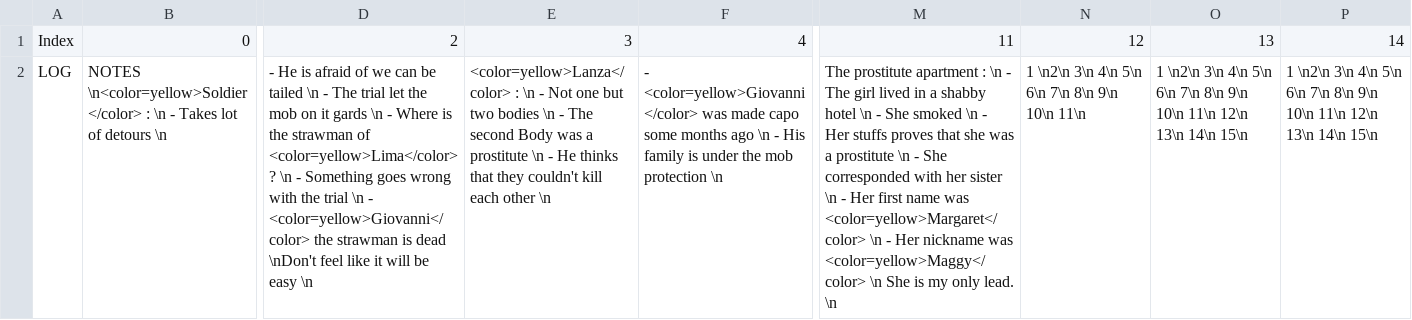
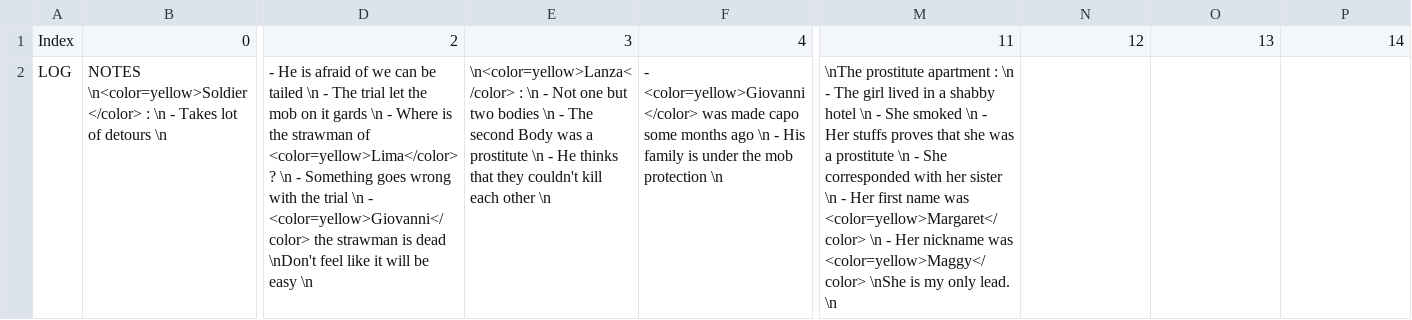
Before and after one commit to Stapz33/WayDown, a CSV file: Assets/Scripts/Prototyping/NarrativeLog/Feuille de production - LogNarrative.csv, drawn as a sheet; only a part is shown, gaps mark what is left out; the diff names each change by its address in the sheet, - before the commit and + after, or states it on an @@ line.

Commit message:
Refonte Narrative Logs

```diff
--- a/Assets/Scripts/Prototyping/NarrativeLog/Feuille de production - LogNarrative.csv
+++ b/Assets/Scripts/Prototyping/NarrativeLog/Feuille de production - LogNarrative.csv
-E2: <color=yellow>Lanza</color> : \n…
+E2: \n<color=yellow>Lanza</color> : \n…
-M2: The prostitute apartment : \n - The girl lived in a shabby hotel \n - She smoked \n - Her stuffs proves that she was a prostitute \n - She corresponded with her sister \n - Her first name was <color=yellow>Margaret</color> \n - Her nickname was <color=yellow>Maggy</color> \n She is my…
+M2: \nThe prostitute apartment : \n - The girl lived in a shabby hotel \n - She smoked \n - Her stuffs proves that she was a prostitute \n - She corresponded with her sister \n - Her first name was <color=yellow>Margaret</color> \n - Her nickname was <color=yellow>Maggy</color> \nShe is my…
-N2: 1 \n2\n 3\n 4\n 5\n 6\n 7\n 8\n 9\n 10\n 11\n
+N2: (empty)
-O2: 1 \n2\n 3\n 4\n 5\n 6\n 7\n 8\n 9\n 10\n 11\n 12\n 13\n 14\n 15\n
+O2: (empty)
-P2: 1 \n2\n 3\n 4\n 5\n 6\n 7\n 8\n 9\n 10\n 11\n 12\n 13\n 14\n 15\n
+P2: (empty)
```
Also changed, not shown: 2 other files.
